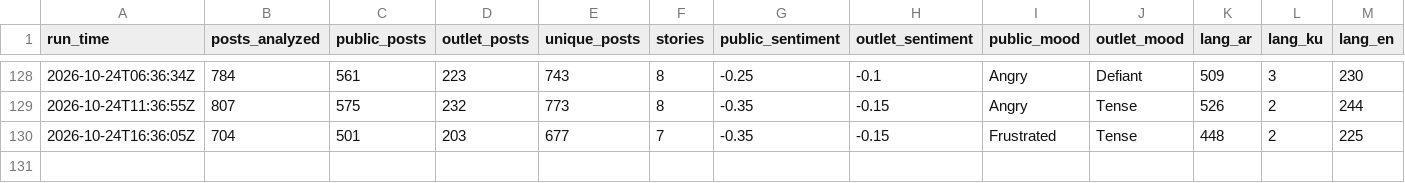
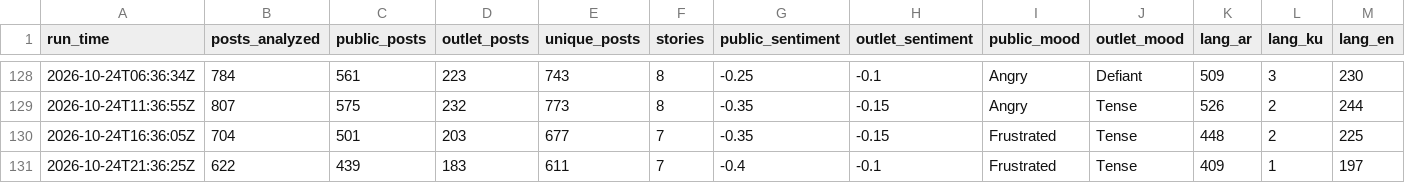
Before and after one commit to Brunopomodoro/syria-narrative-tracker, a CSV file: data/exports/2026-10/runs.csv, drawn as a sheet; only a part is shown, gaps mark what is left out; rows hold the shown columns only; the diff names each change by its address in the sheet, - before the commit and + after, or states it on an @@ line.

```diff
--- a/data/exports/2026-10/runs.csv
+++ b/data/exports/2026-10/runs.csv
+row 131: 2026-10-24T21:36:25Z | 622 | 439 | 183 | 611 | 7 | -0.4 | -0.1 | Frustrated | Tense | 409 | 1 | 197
```
Also changed, not shown: data/exports/2026-10/themes.csv, 41 other files.
